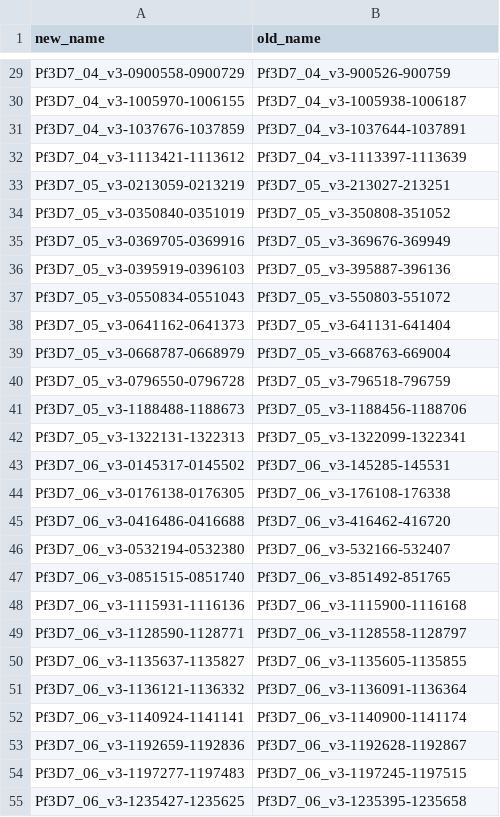
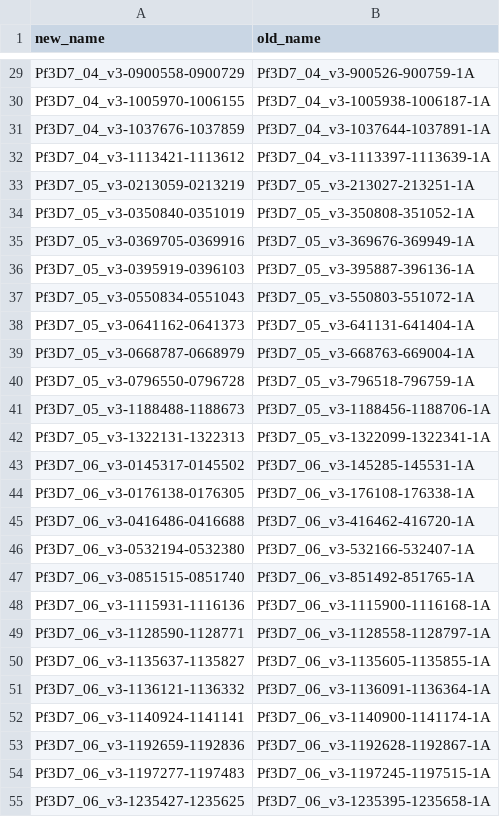
Before and after one commit to EPPIcenter/mad4hatter, a TSV file: panel_information/D1.1/target_id_conversion_table.tsv, drawn as a sheet; only a part is shown, gaps mark what is left out; the diff covers the shown part only; the diff names each change by its address in the sheet, - before the commit and + after, or states it on an @@ line.

Commit message:
fixed old target names to include pool tag, including pfldh problem in pulled pull request, and kept the same order as in original files

```diff
--- a/panel_information/D1.1/target_id_conversion_table.tsv
+++ b/panel_information/D1.1/target_id_conversion_table.tsv
-B29 (old_name): Pf3D7_04_v3-900526-900759
+B29 (old_name): Pf3D7_04_v3-900526-900759-1A
-B30 (old_name): Pf3D7_04_v3-1005938-1006187
+B30 (old_name): Pf3D7_04_v3-1005938-1006187-1A
-B31 (old_name): Pf3D7_04_v3-1037644-1037891
+B31 (old_name): Pf3D7_04_v3-1037644-1037891-1A
-B32 (old_name): Pf3D7_04_v3-1113397-1113639
+B32 (old_name): Pf3D7_04_v3-1113397-1113639-1A
-B33 (old_name): Pf3D7_05_v3-213027-213251
+B33 (old_name): Pf3D7_05_v3-213027-213251-1A
-B34 (old_name): Pf3D7_05_v3-350808-351052
+B34 (old_name): Pf3D7_05_v3-350808-351052-1A
-B35 (old_name): Pf3D7_05_v3-369676-369949
+B35 (old_name): Pf3D7_05_v3-369676-369949-1A
-B36 (old_name): Pf3D7_05_v3-395887-396136
+B36 (old_name): Pf3D7_05_v3-395887-396136-1A
-B37 (old_name): Pf3D7_05_v3-550803-551072
+B37 (old_name): Pf3D7_05_v3-550803-551072-1A
-B38 (old_name): Pf3D7_05_v3-641131-641404
+B38 (old_name): Pf3D7_05_v3-641131-641404-1A
-B39 (old_name): Pf3D7_05_v3-668763-669004
+B39 (old_name): Pf3D7_05_v3-668763-669004-1A
-B40 (old_name): Pf3D7_05_v3-796518-796759
+B40 (old_name): Pf3D7_05_v3-796518-796759-1A
-B41 (old_name): Pf3D7_05_v3-1188456-1188706
+B41 (old_name): Pf3D7_05_v3-1188456-1188706-1A
-B42 (old_name): Pf3D7_05_v3-1322099-1322341
+B42 (old_name): Pf3D7_05_v3-1322099-1322341-1A
-B43 (old_name): Pf3D7_06_v3-145285-145531
+B43 (old_name): Pf3D7_06_v3-145285-145531-1A
-B44 (old_name): Pf3D7_06_v3-176108-176338
+B44 (old_name): Pf3D7_06_v3-176108-176338-1A
-B45 (old_name): Pf3D7_06_v3-416462-416720
+B45 (old_name): Pf3D7_06_v3-416462-416720-1A
-B46 (old_name): Pf3D7_06_v3-532166-532407
+B46 (old_name): Pf3D7_06_v3-532166-532407-1A
-B47 (old_name): Pf3D7_06_v3-851492-851765
+B47 (old_name): Pf3D7_06_v3-851492-851765-1A
-B48 (old_name): Pf3D7_06_v3-1115900-1116168
+B48 (old_name): Pf3D7_06_v3-1115900-1116168-1A
-B49 (old_name): Pf3D7_06_v3-1128558-1128797
+B49 (old_name): Pf3D7_06_v3-1128558-1128797-1A
-B50 (old_name): Pf3D7_06_v3-1135605-1135855
+B50 (old_name): Pf3D7_06_v3-1135605-1135855-1A
-B51 (old_name): Pf3D7_06_v3-1136091-1136364
+B51 (old_name): Pf3D7_06_v3-1136091-1136364-1A
-B52 (old_name): Pf3D7_06_v3-1140900-1141174
+B52 (old_name): Pf3D7_06_v3-1140900-1141174-1A
-B53 (old_name): Pf3D7_06_v3-1192628-1192867
+B53 (old_name): Pf3D7_06_v3-1192628-1192867-1A
-B54 (old_name): Pf3D7_06_v3-1197245-1197515
+B54 (old_name): Pf3D7_06_v3-1197245-1197515-1A
-B55 (old_name): Pf3D7_06_v3-1235395-1235658
+B55 (old_name): Pf3D7_06_v3-1235395-1235658-1A
```
Also changed, not shown: 143 edited cells elsewhere in this file, panel_information/M1.1/target_id_conversion_table.tsv, panel_information/M2.1/target_id_conversion_table.tsv, 4 other files.
